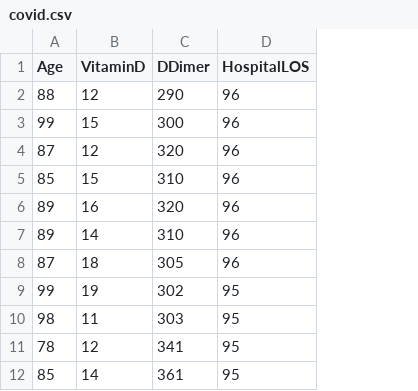
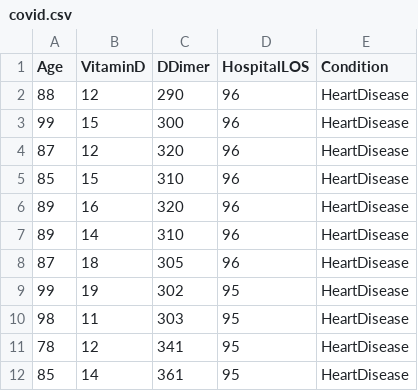
Before and after one commit to katel85/pands-project2021-, a CSV file: covid.csv, drawn as a sheet; only a part is shown; the diff names each change by its address in the sheet, - before the commit and + after, or states it on an @@ line.

```diff
--- a/covid.csv
+++ b/covid.csv
+column E (Condition), rows 2-12: all HeartDisease
```
Also changed, not shown: 1 other file.
